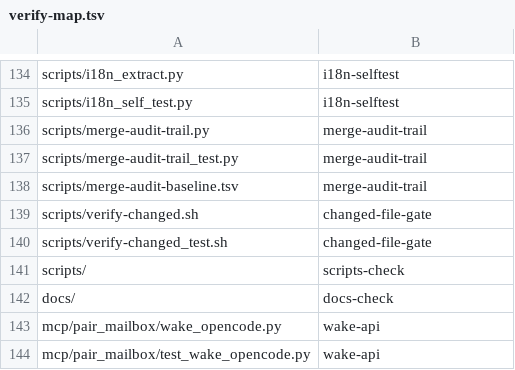
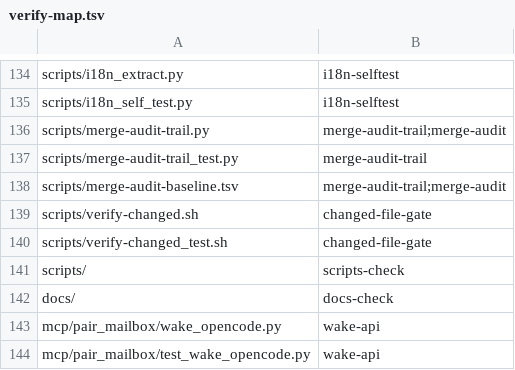
Before and after one commit to AVP-Dev/pair-mailbox, a TSV file: scripts/verify-map.tsv, drawn as a sheet; only a part is shown, gaps mark what is left out.

```diff
--- a/scripts/verify-map.tsv
+++ b/scripts/verify-map.tsv
@@ -135,5 +135,5 @@ scripts/i18n_extract.py	i18n-selftest
 scripts/i18n_self_test.py	i18n-selftest
-scripts/merge-audit-trail.py	merge-audit-trail
+scripts/merge-audit-trail.py	merge-audit-trail;merge-audit
 scripts/merge-audit-trail_test.py	merge-audit-trail
-scripts/merge-audit-baseline.tsv	merge-audit-trail
+scripts/merge-audit-baseline.tsv	merge-audit-trail;merge-audit
 scripts/verify-changed.sh	changed-file-gate
```
Also changed, not shown: scripts/merge-audit-baseline.tsv, scripts/verification-profile.tsv, 2 other files.
